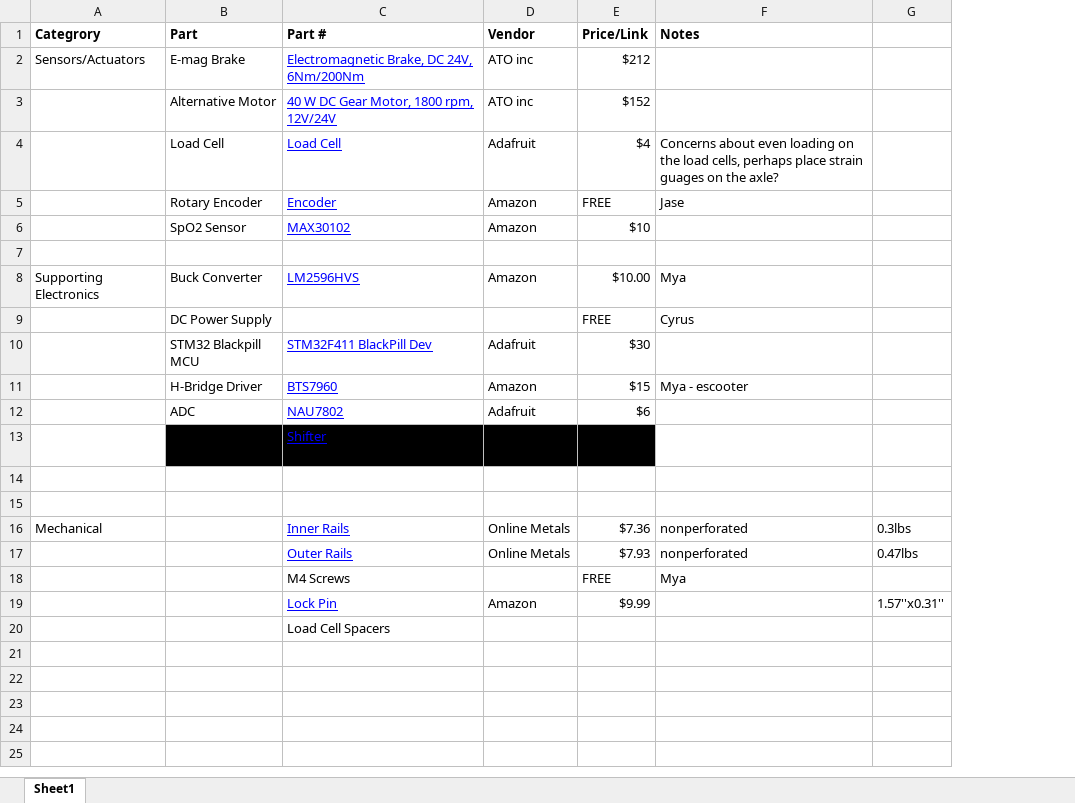
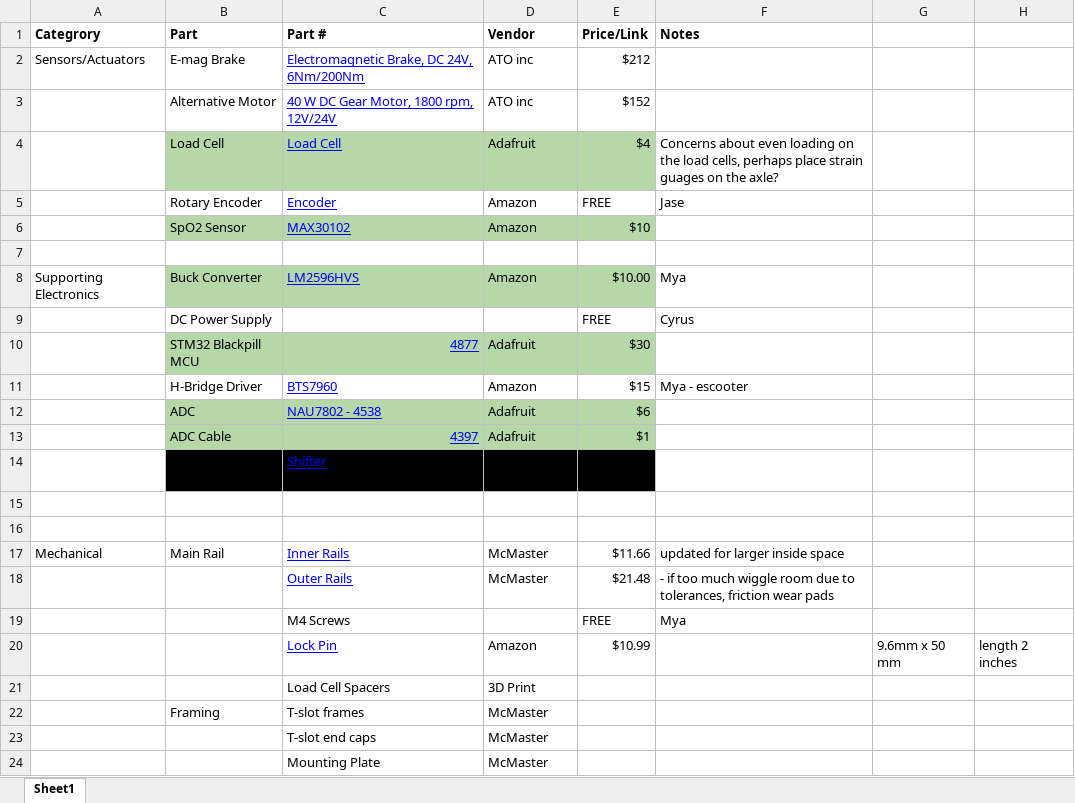
Before and after one commit to jpetty1117/FlexSense, an Excel workbook: tracker/Parts List.xlsx, sheet Sheet1, drawn as a sheet; values as stored, in another font and other column widths than the file's, no borders; charts and pictures not drawn; removed rows and columns are numbered as before the commit, all else as after; the diff names each change by its address in the sheet, - before the commit and + after, or states it on an @@ line.

Commit message:
feat: update squish tracker with updated BOM state, parts list, and CAD features

```diff
--- a/tracker/Parts List.xlsx (sheet Sheet1)
+++ b/tracker/Parts List.xlsx (sheet Sheet1)
-column G, rows 16-19: 0.3lbs | 0.47lbs |  | 1.57''x0.31''
+column G, row 20: 9.6mm x 50 mm
+column H, row 20: length 2 inches
-B4:E4 fill: none
+B4:E4 fill: #B6D7A8
-B6:E6 fill: none
+B6:E6 fill: #B6D7A8
-B8:E8 fill: none
+B8:E8 fill: #B6D7A8
-B10:E10 fill: none
+B10:E10 fill: #B6D7A8
-C10 (Part #): STM32F411 BlackPill Dev
+C10 (Part #): 4877
-B12:E12 fill: none
+B12:E12 fill: #B6D7A8
-C12 (Part #): NAU7802
+C12 (Part #): NAU7802 - 4538
+row 13:  | ADC Cable | 4397 | Adafruit | $1
-B17 (Part): (empty)
+B17 (Part): Main Rail
-D17:D18 (Vendor): Online Metals
+D17:D18 (Vendor): McMaster
-E17 (Price/Link): $7.36
+E17 (Price/Link): $11.66
-F17 (Notes): nonperforated
+F17 (Notes): updated for larger inside space
-E18 (Price/Link): $7.93
+E18 (Price/Link): $21.48
-F18 (Notes): nonperforated
+F18 (Notes): - if too much wiggle room due to tolerances, friction wear pads
-E20 (Price/Link): $9.99
+E20 (Price/Link): $10.99
-D21 (Vendor): (empty)
+D21 (Vendor): 3D Print
+row 22:  | Framing | T-slot frames | McMaster
+row 23:  |  | T-slot end caps | McMaster
+row 24:  |  | Mounting Plate | McMaster
```
Also changed, not shown: 5 other files.
